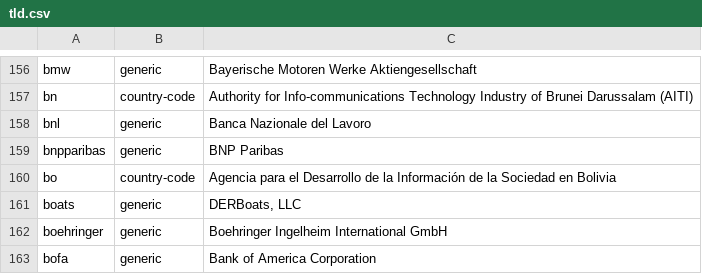
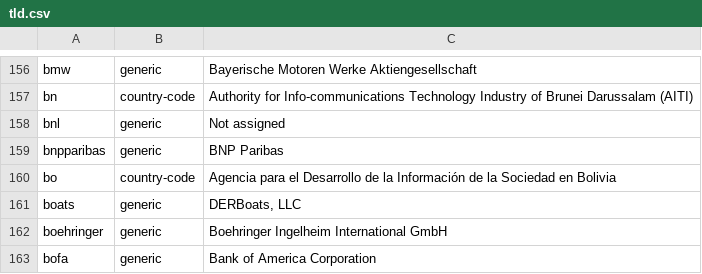
Before and after one commit to nojimage/tld-crawler, a CSV file: data/tld.csv, drawn as a sheet; only a part is shown, gaps mark what is left out.

```diff
--- a/data/tld.csv
+++ b/data/tld.csv
@@ -160,3 +160,3 @@ bmw,generic,"Bayerische Motoren Werke Aktiengesellschaft"
 bn,country-code,"Authority for Info-communications Technology Industry of Brunei Darussalam (AITI)"
-bnl,generic,"Banca Nazionale del Lavoro"
+bnl,generic,"Not assigned"
 bnpparibas,generic,"BNP Paribas"
```
Also changed, not shown: 2 other files.
